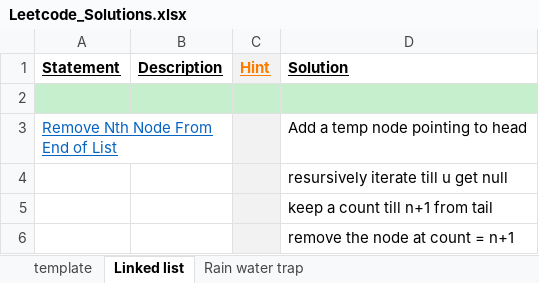
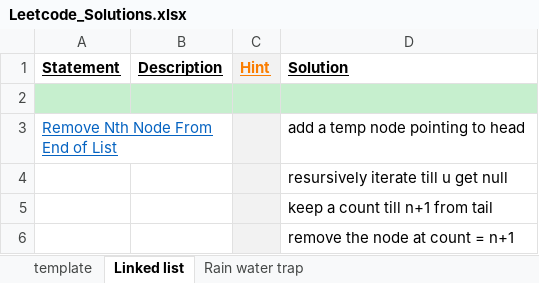
Before and after one commit to Jayaraj342/leetcode-solutions, an Excel workbook: Leetcode_Solutions.xlsx, sheet Linked list, drawn as a sheet; only a part is shown; values as stored, in another font and other column widths than the file's, no borders; charts and pictures not drawn; the diff covers the shown part only; the diff names each change by its address in the sheet, - before the commit and + after, or states it on an @@ line.

```diff
--- a/Leetcode_Solutions.xlsx (sheet Linked list)
+++ b/Leetcode_Solutions.xlsx (sheet Linked list)
-D3 (Solution): Add a temp node pointing to head
+D3 (Solution): add a temp node pointing to head
```
Also changed, not shown: 32 added rows elsewhere in this sheet, charts or pictures, 3 other files.
